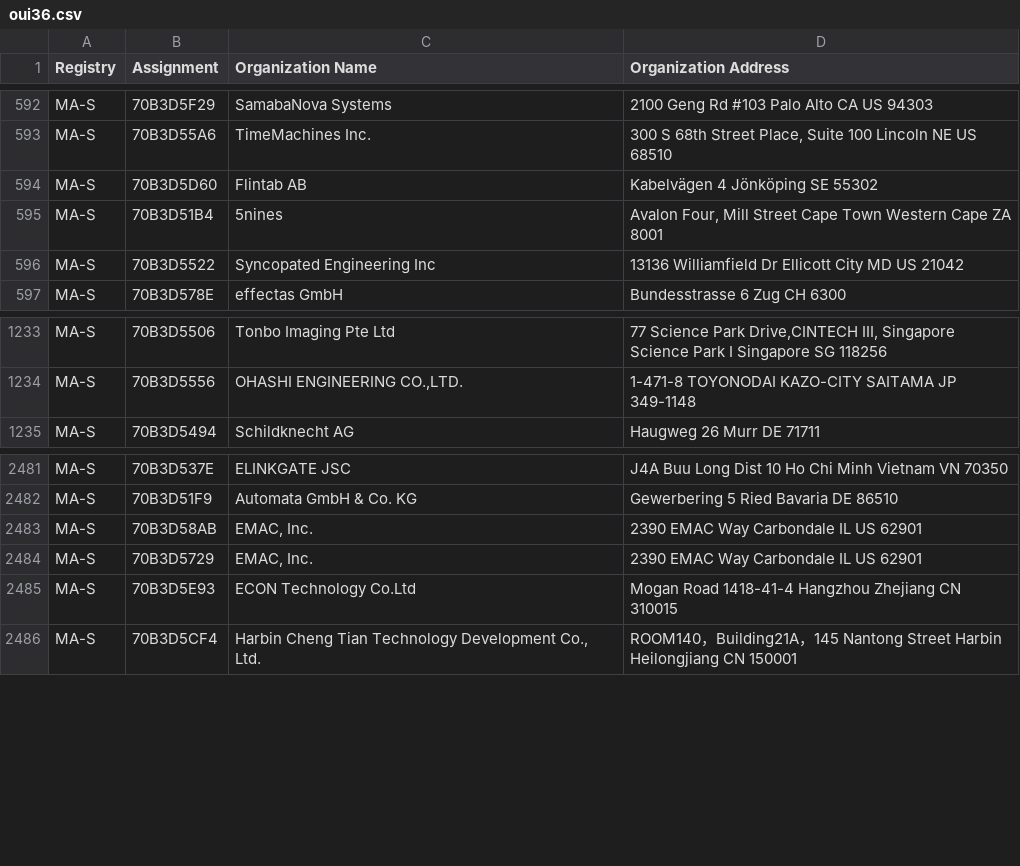
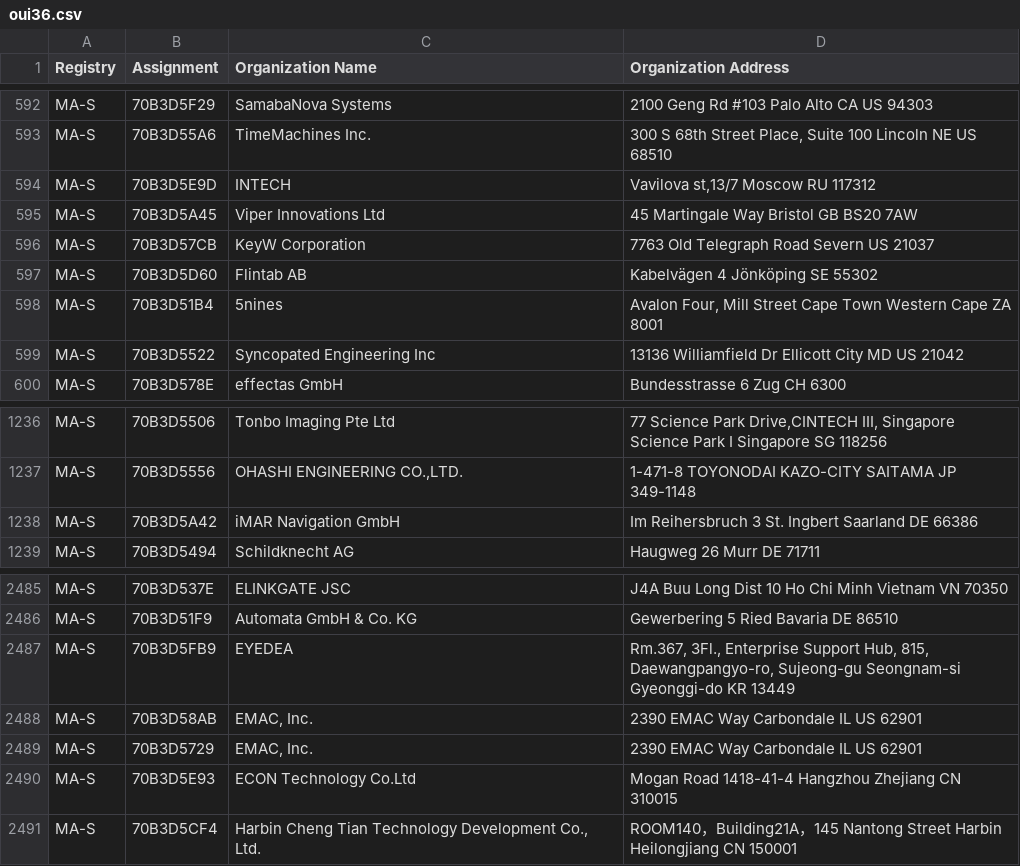
Before and after one commit to hdm/mac-tracker, a CSV file: data/ieee/oui36.csv, drawn as a sheet; only a part is shown, gaps mark what is left out.

```diff
--- a/data/ieee/oui36.csv
+++ b/data/ieee/oui36.csv
@@ -593,2 +593,5 @@ MA-S,70B3D5F29,SamabaNova Systems,2100 Geng Rd #103 Palo Alto CA US 94303
 MA-S,70B3D55A6,TimeMachines Inc.,"300 S 68th Street Place, Suite 100 Lincoln NE US 68510 "
+MA-S,70B3D5E9D,INTECH,"Vavilova st,13/7 Moscow  RU 117312 "
+MA-S,70B3D5A45,Viper Innovations Ltd,45 Martingale Way Bristol  GB BS20 7AW
+MA-S,70B3D57CB,KeyW Corporation,7763 Old Telegraph Road Severn  US 21037
 MA-S,70B3D5D60,Flintab AB,Kabelvägen 4 Jönköping  SE 55302
@@ -1234,2 +1237,3 @@ MA-S,70B3D5506,Tonbo Imaging Pte Ltd," 77 Science Park Drive,CINTECH III, Singap
 MA-S,70B3D5556,"OHASHI ENGINEERING CO.,LTD.",1-471-8 TOYONODAI KAZO-CITY SAITAMA JP 349-1148
+MA-S,70B3D5A42,iMAR Navigation GmbH,Im Reihersbruch 3 St. Ingbert Saarland DE 66386
 MA-S,70B3D5494,Schildknecht AG,Haugweg 26 Murr  DE 71711
@@ -2482,2 +2486,3 @@ MA-S,70B3D537E,ELINKGATE JSC,J4A Buu Long Dist 10 Ho Chi Minh Vietnam VN 70350
 MA-S,70B3D51F9,Automata GmbH & Co. KG,Gewerbering 5 Ried Bavaria DE 86510
+MA-S,70B3D5FB9,EYEDEA,"Rm.367, 3Fl., Enterprise Support Hub, 815, Daewangpangyo-ro, Sujeong-gu  Seongnam-si Gyeonggi-do KR 13449 "
 MA-S,70B3D58AB,"EMAC, Inc.",2390 EMAC Way Carbondale IL US 62901
```
Also changed, not shown: data/ieee/mam.csv, 19 other files.
